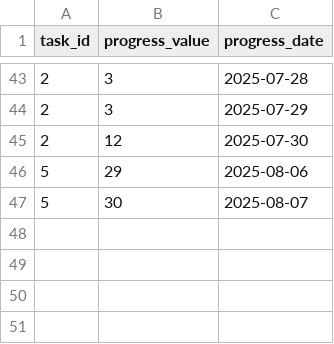
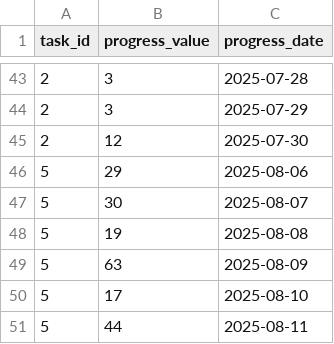
Before and after one commit to MikiKumagai/progress_management, a CSV file: db/export_progresses.csv, drawn as a sheet; only a part is shown, gaps mark what is left out.

```diff
--- a/db/export_progresses.csv
+++ b/db/export_progresses.csv
@@ -47 +47,5 @@ task_id,progress_value,progress_date
 5,30,2025-08-07
+5,19,2025-08-08
+5,63,2025-08-09
+5,17,2025-08-10
+5,44,2025-08-11
```
Also changed, not shown: db/export_tasks.csv, db/export_wordbook_entries.csv, 3 other files.
